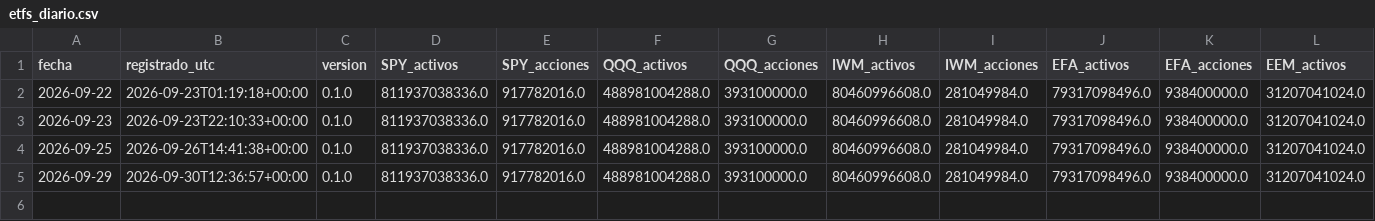
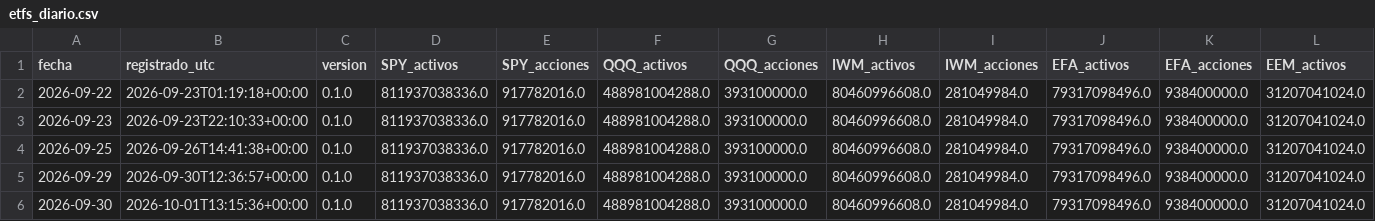
Before and after one commit to jcruzburgos04-ops/Compomercado, a CSV file: etfs_diario.csv, drawn as a sheet; only a part is shown; rows hold the shown columns only; the diff names each change by its address in the sheet, - before the commit and + after, or states it on an @@ line.

```diff
--- a/etfs_diario.csv
+++ b/etfs_diario.csv
+row 6: 2026-09-30 | 2026-10-01T13:15:36+00:00 | 0.1.0 | 811937038336.0 | 917782016.0 | 488981004288.0 | 393100000.0 | 80460996608.0 | 281049984.0 | 79317098496.0 | 938400000.0 | 31207041024.0
```
Also changed, not shown: opciones_diario.csv.
